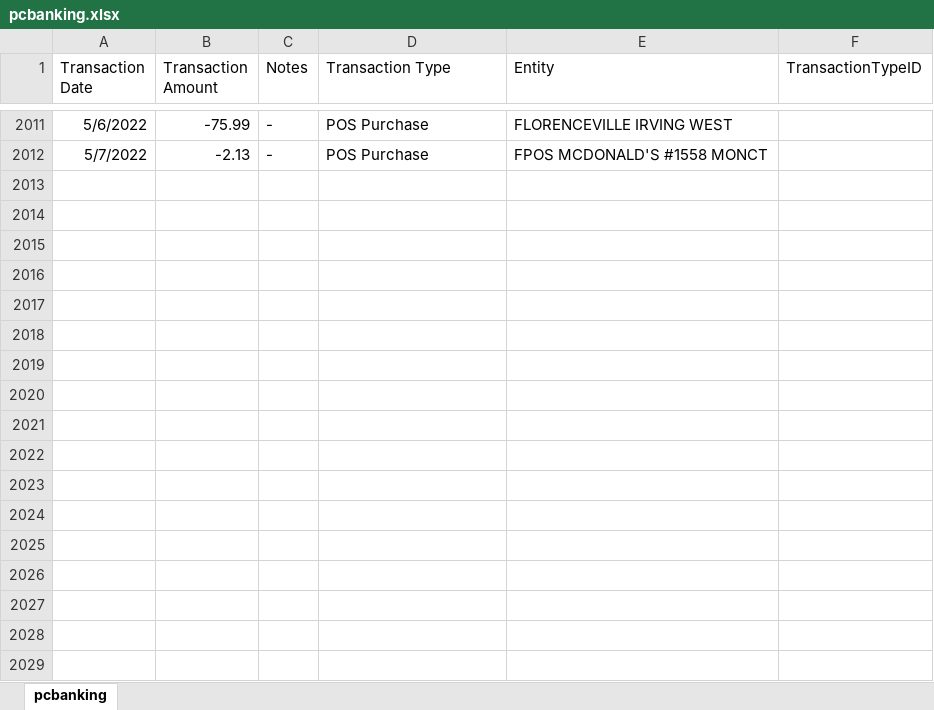
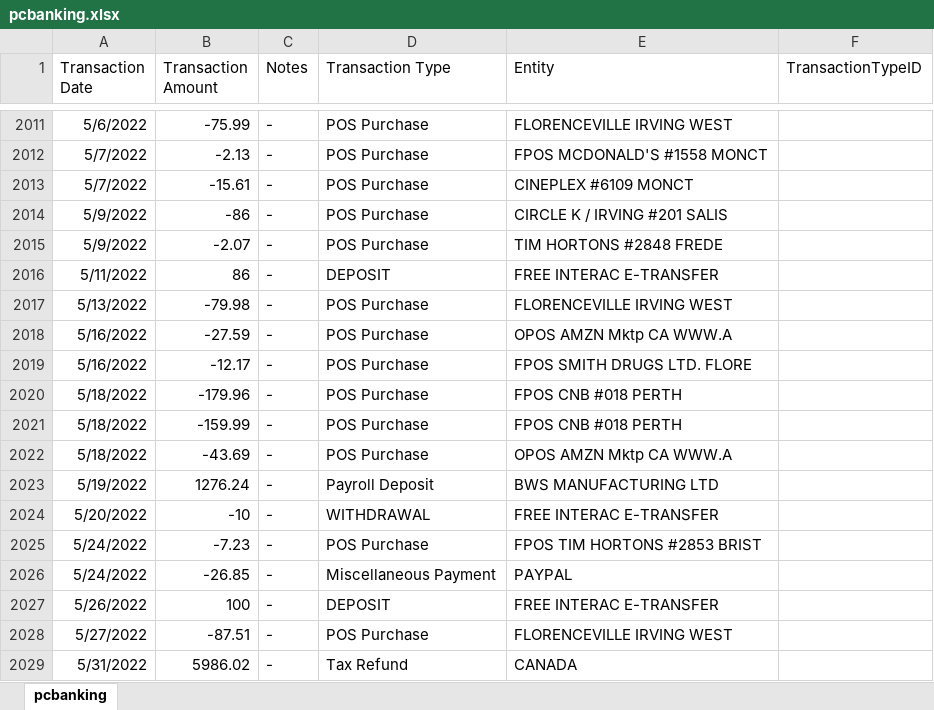
Before and after one commit to abriggs914/Coding_Practice, an Excel workbook: SQL/Transactions Analysis/pcbanking.xlsx, sheet pcbanking, drawn as a sheet; only a part is shown, gaps mark what is left out; values as stored, in another font and other column widths than the file's, no borders; the diff names each change by its address in the sheet, - before the commit and + after, or states it on an @@ line.

Commit message:
2022-06-01 Transactions

```diff
--- a/SQL/Transactions Analysis/pcbanking.xlsx (sheet pcbanking)
+++ b/SQL/Transactions Analysis/pcbanking.xlsx (sheet pcbanking)
+row 2013: 5/7/2022 | -15.61 | - | POS Purchase | CINEPLEX #6109 MONCT
+row 2014: 5/9/2022 | -86 | - | POS Purchase | CIRCLE K / IRVING #201 SALIS
+row 2015: 5/9/2022 | -2.07 | - | POS Purchase | TIM HORTONS #2848 FREDE
+row 2016: 5/11/2022 | 86 | - | DEPOSIT | FREE INTERAC E-TRANSFER
+row 2017: 5/13/2022 | -79.98 | - | POS Purchase | FLORENCEVILLE IRVING WEST
+row 2018: 5/16/2022 | -27.59 | - | POS Purchase | OPOS AMZN Mktp CA WWW.A
+row 2019: 5/16/2022 | -12.17 | - | POS Purchase | FPOS SMITH DRUGS LTD. FLORE
+row 2020: 5/18/2022 | -179.96 | - | POS Purchase | FPOS CNB #018 PERTH
+row 2021: 5/18/2022 | -159.99 | - | POS Purchase | FPOS CNB #018 PERTH
+row 2022: 5/18/2022 | -43.69 | - | POS Purchase | OPOS AMZN Mktp CA WWW.A
+row 2023: 5/19/2022 | 1276.24 | - | Payroll Deposit | BWS MANUFACTURING LTD
+row 2024: 5/20/2022 | -10 | - | WITHDRAWAL | FREE INTERAC E-TRANSFER
+row 2025: 5/24/2022 | -7.23 | - | POS Purchase | FPOS TIM HORTONS #2853 BRIST
+row 2026: 5/24/2022 | -26.85 | - | Miscellaneous Payment | PAYPAL
+row 2027: 5/26/2022 | 100 | - | DEPOSIT | FREE INTERAC E-TRANSFER
+row 2028: 5/27/2022 | -87.51 | - | POS Purchase | FLORENCEVILLE IRVING WEST
+row 2029: 5/31/2022 | 5986.02 | - | Tax Refund | CANADA
```
Also changed, not shown: 1 other file.
